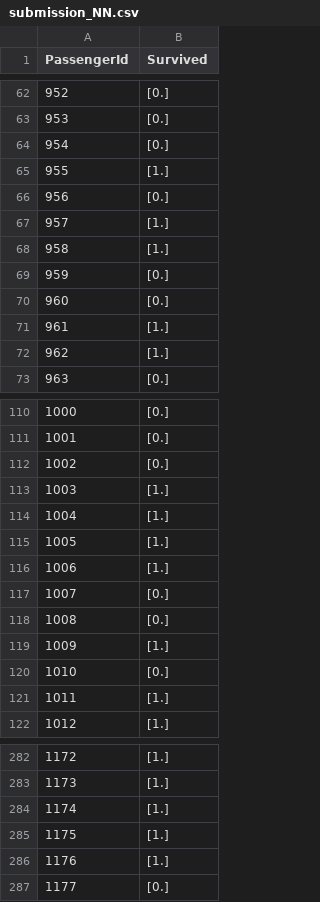
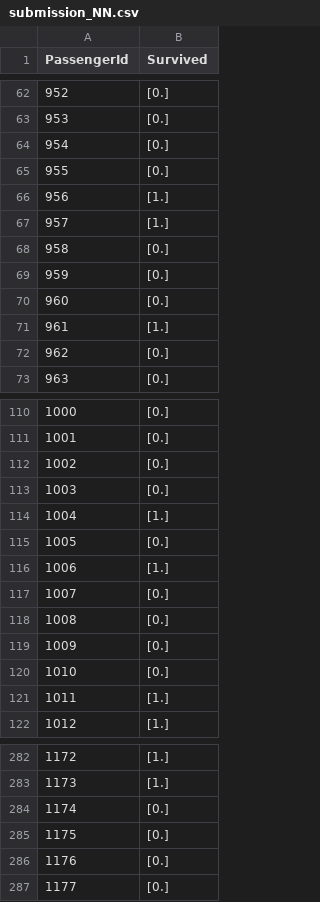
Before and after one commit to gdapablo/Titanic_disaster_kaggle_competition, a CSV file: submissions/submission_NN.csv, drawn as a sheet; only a part is shown, gaps mark what is left out; the diff covers the shown part only.

```diff
--- a/submissions/submission_NN.csv
+++ b/submissions/submission_NN.csv
@@ -64,6 +64,6 @@ PassengerId,Survived
 954,[0.]
-955,[1.]
-956,[0.]
+955,[0.]
+956,[1.]
 957,[1.]
-958,[1.]
+958,[0.]
 959,[0.]
@@ -71,3 +71,3 @@ PassengerId,Survived
 961,[1.]
-962,[1.]
+962,[0.]
 963,[0.]
@@ -112,5 +112,5 @@ PassengerId,Survived
 1002,[0.]
-1003,[1.]
+1003,[0.]
 1004,[1.]
-1005,[1.]
+1005,[0.]
 1006,[1.]
@@ -118,3 +118,3 @@ PassengerId,Survived
 1008,[0.]
-1009,[1.]
+1009,[0.]
 1010,[0.]
@@ -283,5 +283,5 @@ PassengerId,Survived
 1173,[1.]
-1174,[1.]
-1175,[1.]
-1176,[1.]
+1174,[0.]
+1175,[0.]
+1176,[0.]
 1177,[0.]
```
Also changed, not shown: 23 edited cells elsewhere in this file, 1 other file.
